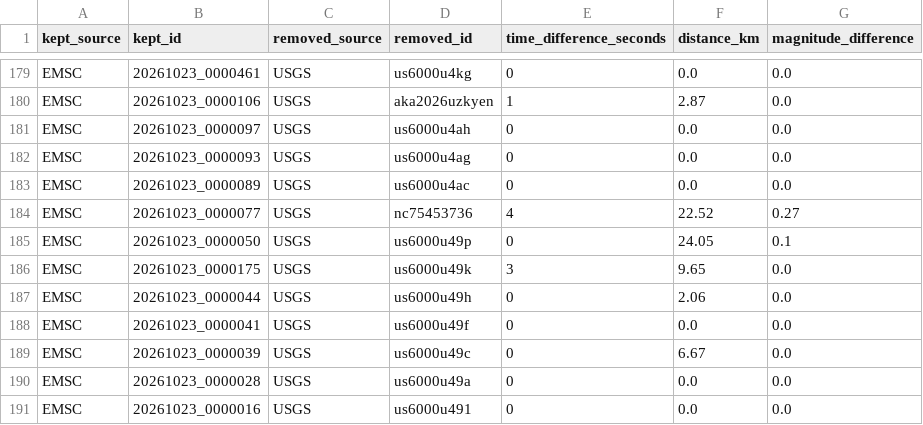
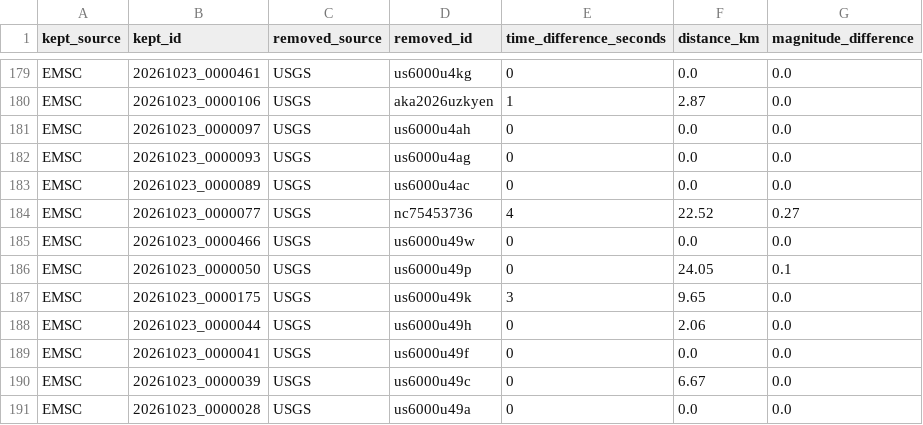
Before and after one commit to jcparodi-hue/earthquake3d-igp, a CSV file: docs/duplicados.csv, drawn as a sheet; only a part is shown, gaps mark what is left out; the shorter side is filled out with more unchanged rows; the diff names each change by its address in the sheet, - before the commit and + after, or states it on an @@ line.

```diff
--- a/docs/duplicados.csv
+++ b/docs/duplicados.csv
+row 185: EMSC | 20261023_0000466 | USGS | us6000u49w | 0 | 0.0 | 0.0
```
Also changed, not shown: docs/historial_actualizaciones.csv, docs/igp_7dias_eq3d.csv, 4 other files.
